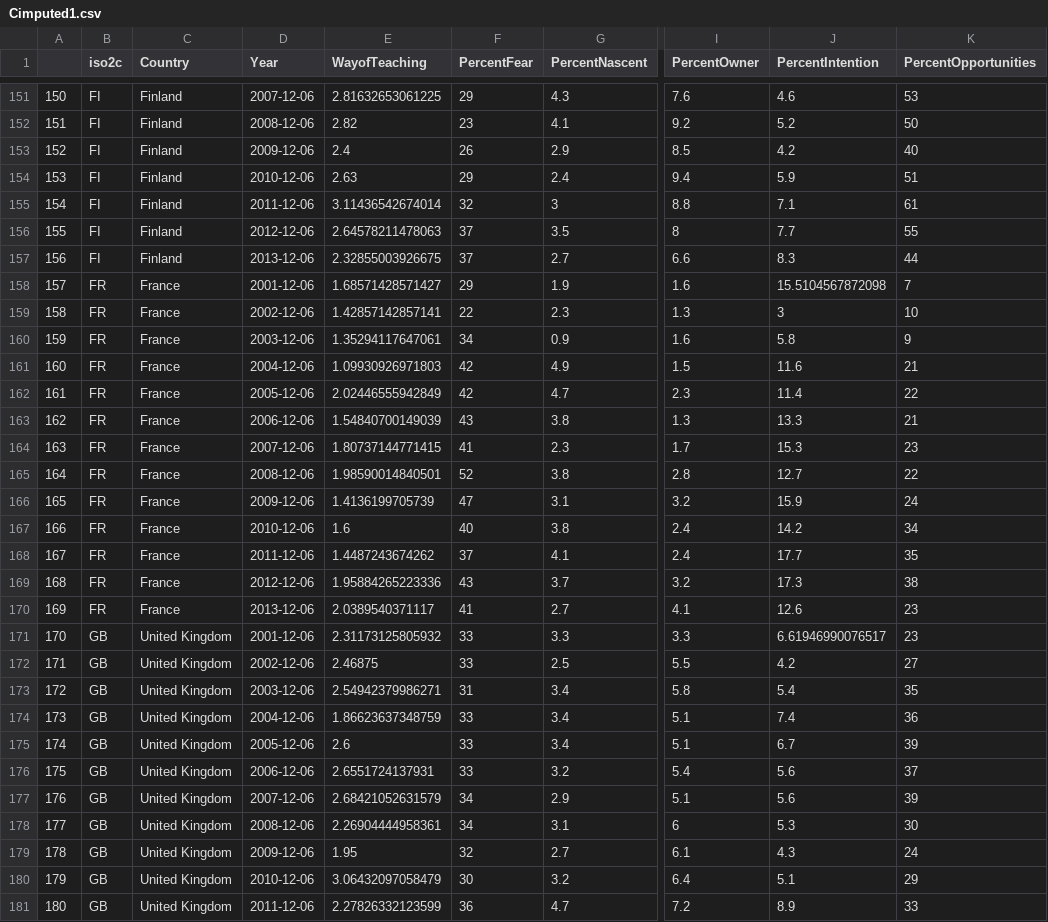
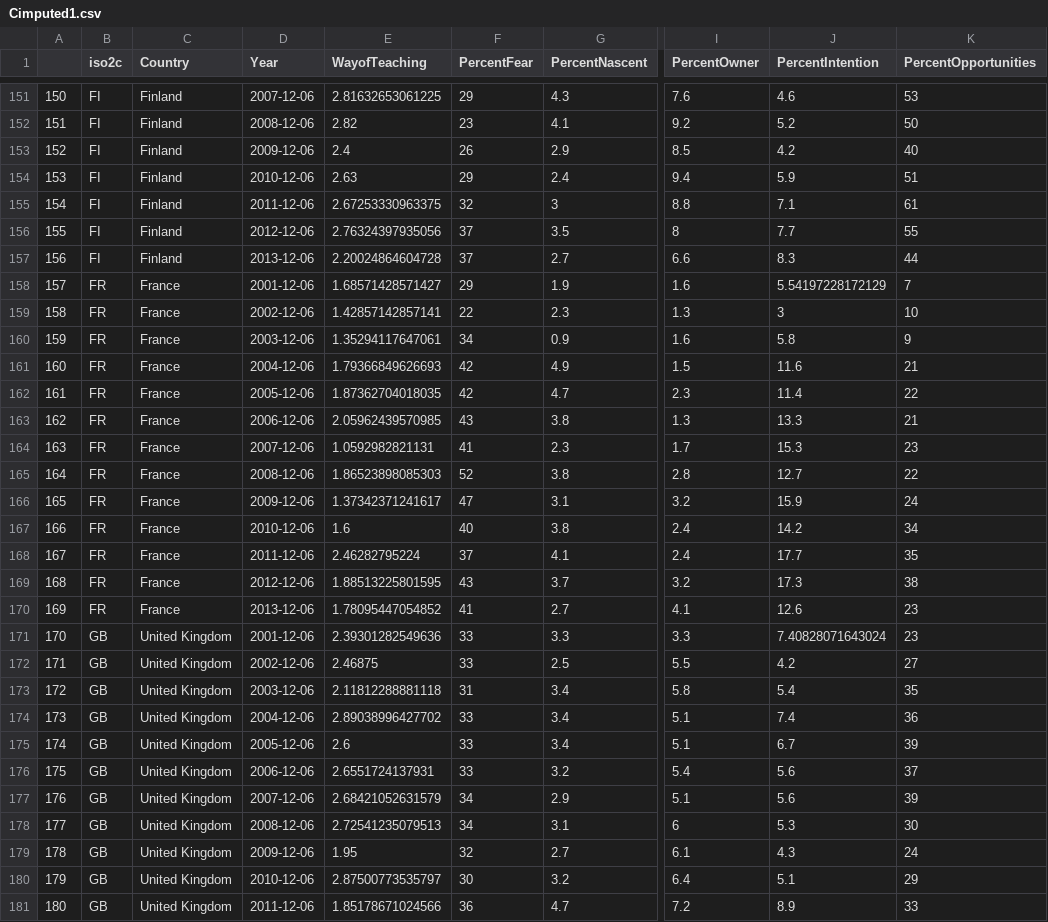
Before and after one commit to SamDund/Assign2Education, a CSV file: Cimputed1.csv, drawn as a sheet; only a part is shown, gaps mark what is left out; the diff covers the shown part only; the diff names each change by its address in the sheet, - before the commit and + after, or states it on an @@ line.

```diff
--- a/Cimputed1.csv
+++ b/Cimputed1.csv
-E155 (WayofTeaching): 3.11436542674014
+E155 (WayofTeaching): 2.67253330963375
-E156 (WayofTeaching): 2.64578211478063
+E156 (WayofTeaching): 2.76324397935056
-E157 (WayofTeaching): 2.32855003926675
+E157 (WayofTeaching): 2.20024864604728
-J158 (PercentIntention): 15.5104567872098
+J158 (PercentIntention): 5.54197228172129
-E161 (WayofTeaching): 1.09930926971803
+E161 (WayofTeaching): 1.79366849626693
-E162 (WayofTeaching): 2.02446555942849
+E162 (WayofTeaching): 1.87362704018035
-E163 (WayofTeaching): 1.54840700149039
+E163 (WayofTeaching): 2.05962439570985
-E164 (WayofTeaching): 1.80737144771415
+E164 (WayofTeaching): 1.0592982821131
-E165 (WayofTeaching): 1.98590014840501
+E165 (WayofTeaching): 1.86523898085303
-E166 (WayofTeaching): 1.4136199705739
+E166 (WayofTeaching): 1.37342371241617
-E168 (WayofTeaching): 1.4487243674262
+E168 (WayofTeaching): 2.46282795224
-E169 (WayofTeaching): 1.95884265223336
+E169 (WayofTeaching): 1.88513225801595
-E170 (WayofTeaching): 2.0389540371117
+E170 (WayofTeaching): 1.78095447054852
-E171 (WayofTeaching): 2.31173125805932
+E171 (WayofTeaching): 2.39301282549636
-J171 (PercentIntention): 6.61946990076517
+J171 (PercentIntention): 7.40828071643024
-E173 (WayofTeaching): 2.54942379986271
+E173 (WayofTeaching): 2.11812288881118
-E174 (WayofTeaching): 1.86623637348759
+E174 (WayofTeaching): 2.89038996427702
-E178 (WayofTeaching): 2.26904444958361
+E178 (WayofTeaching): 2.72541235079513
-E180 (WayofTeaching): 3.06432097058479
+E180 (WayofTeaching): 2.87500773535797
-E181 (WayofTeaching): 2.27826332123599
+E181 (WayofTeaching): 1.85178671024566
```
Also changed, not shown: 130 edited cells elsewhere in this file, Cimputed2.csv, Cimputed3.csv, 8 other files.
